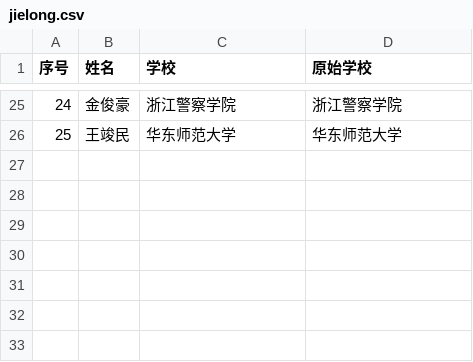
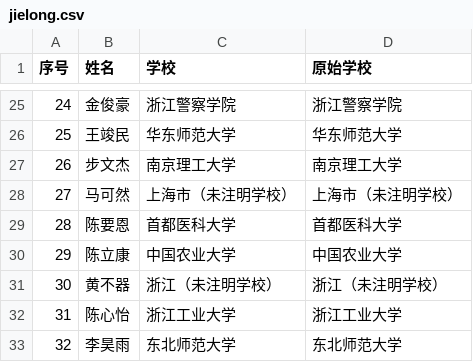
Before and after one commit to WWW-create-art/classmapper-alumni-map, a CSV file: data/jielong.csv, drawn as a sheet; only a part is shown, gaps mark what is left out; the diff names each change by its address in the sheet, - before the commit and + after, or states it on an @@ line.

Commit message:
Update class roster 2026-07-24

```diff
--- a/data/jielong.csv
+++ b/data/jielong.csv
+row 27: 26 | 步文杰 | 南京理工大学 | 南京理工大学
+row 28: 27 | 马可然 | 上海市（未注明学校） | 上海市（未注明学校）
+row 29: 28 | 陈要恩 | 首都医科大学 | 首都医科大学
+row 30: 29 | 陈立康 | 中国农业大学 | 中国农业大学
+row 31: 30 | 黄不器 | 浙江（未注明学校） | 浙江（未注明学校）
+row 32: 31 | 陈心怡 | 浙江工业大学 | 浙江工业大学
+row 33: 32 | 李昊雨 | 东北师范大学 | 东北师范大学
```
